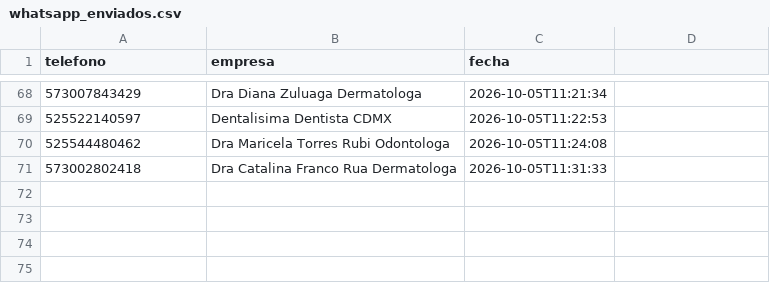
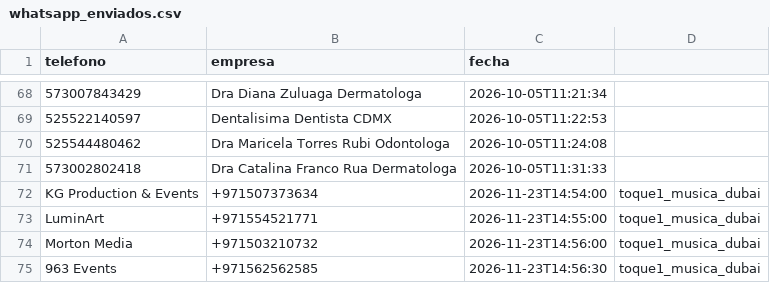
Before and after one commit to joseg09dg-888/IMSYSTEM, a CSV file: data/whatsapp_enviados.csv, drawn as a sheet; only a part is shown, gaps mark what is left out.

```diff
--- a/data/whatsapp_enviados.csv
+++ b/data/whatsapp_enviados.csv
@@ -71 +71,5 @@ telefono,empresa,fecha
 573002802418,Dra Catalina Franco Rua Dermatologa,2026-10-05T11:31:33
+KG Production & Events,+971507373634,2026-11-23T14:54:00,toque1_musica_dubai
+LuminArt,+971554521771,2026-11-23T14:55:00,toque1_musica_dubai
+Morton Media,+971503210732,2026-11-23T14:56:00,toque1_musica_dubai
+963 Events,+971562562585,2026-11-23T14:56:30,toque1_musica_dubai
```
Also changed, not shown: data/followup_tipo2.csv, logs/actividad_agentes.csv, 3 other files.
